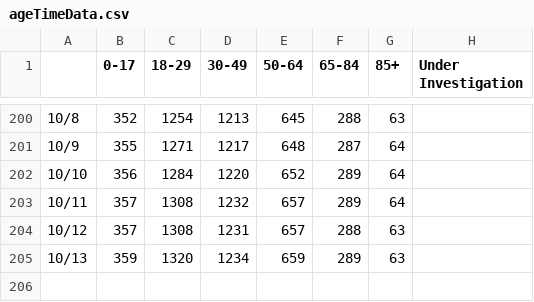
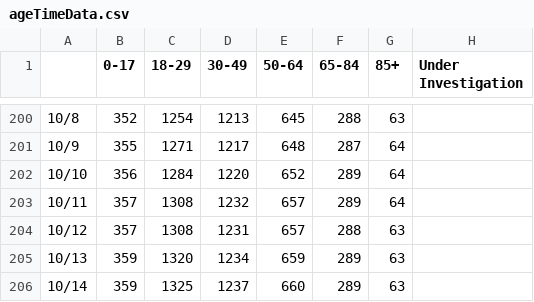
Before and after one commit to slovid19/slovid_data_gathering, a CSV file: data_processing/import/ageTimeData.csv, drawn as a sheet; only a part is shown, gaps mark what is left out; the diff names each change by its address in the sheet, - before the commit and + after, or states it on an @@ line.

```diff
--- a/data_processing/import/ageTimeData.csv
+++ b/data_processing/import/ageTimeData.csv
+row 206: 10/14 | 359 | 1325 | 1237 | 660 | 289 | 63
```
Also changed, not shown: data_processing/import/townTimeData.csv, 3 other files.
